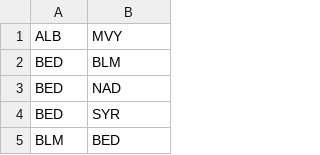
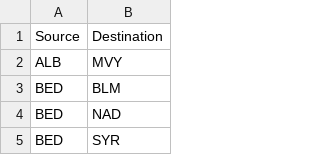
Before and after one commit to nikeshjobanputra/dmsn_coursework, a CSV file: flight_data.csv (was edgesList.csv), drawn as a sheet; only a part is shown; the shorter side is filled out with more unchanged rows; the diff names each change by its address in the sheet, - before the commit and + after, or states it on an @@ line.

```diff
--- a/edgesList.csv
+++ b/flight_data.csv
+row 1: Source | Destination
```
Also changed, not shown: 7 other files.
